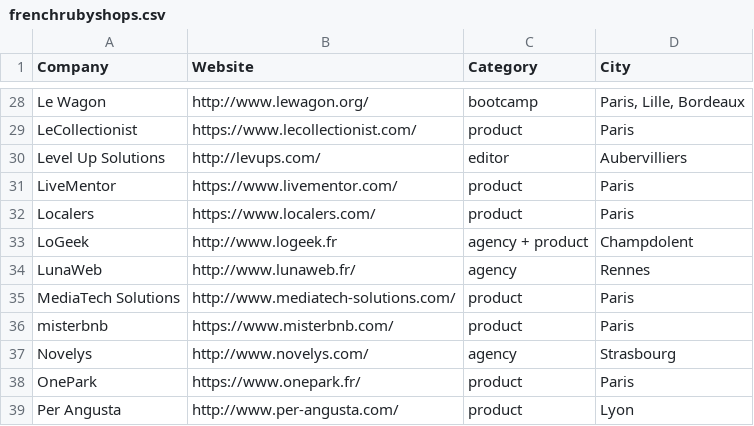
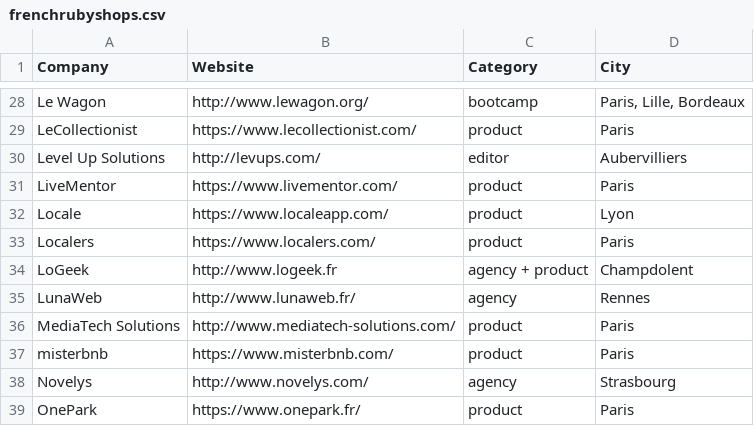
Before and after one commit to ruby-nord/rubyshops, a CSV file: frenchrubyshops.csv, drawn as a sheet; only a part is shown, gaps mark what is left out; the shorter side is filled out with more unchanged rows; the diff names each change by its address in the sheet, - before the commit and + after, or states it on an @@ line.

Commit message:
Add Locale from Lyon

```diff
--- a/frenchrubyshops.csv
+++ b/frenchrubyshops.csv
+row 32: Locale | https://www.localeapp.com/ | product | Lyon
```
